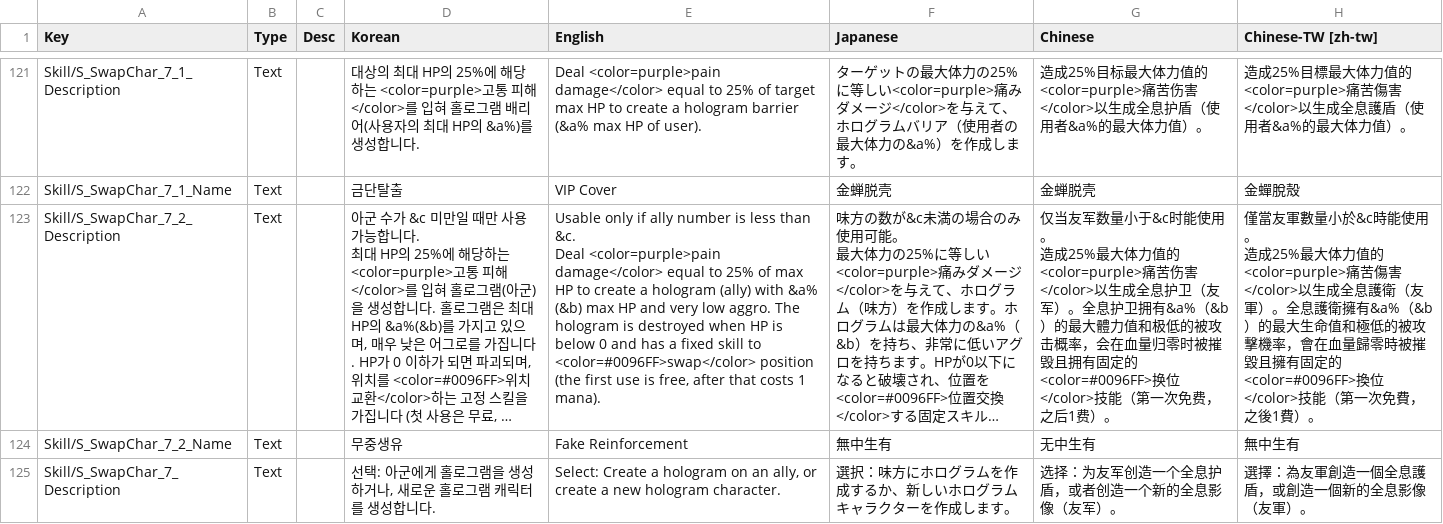
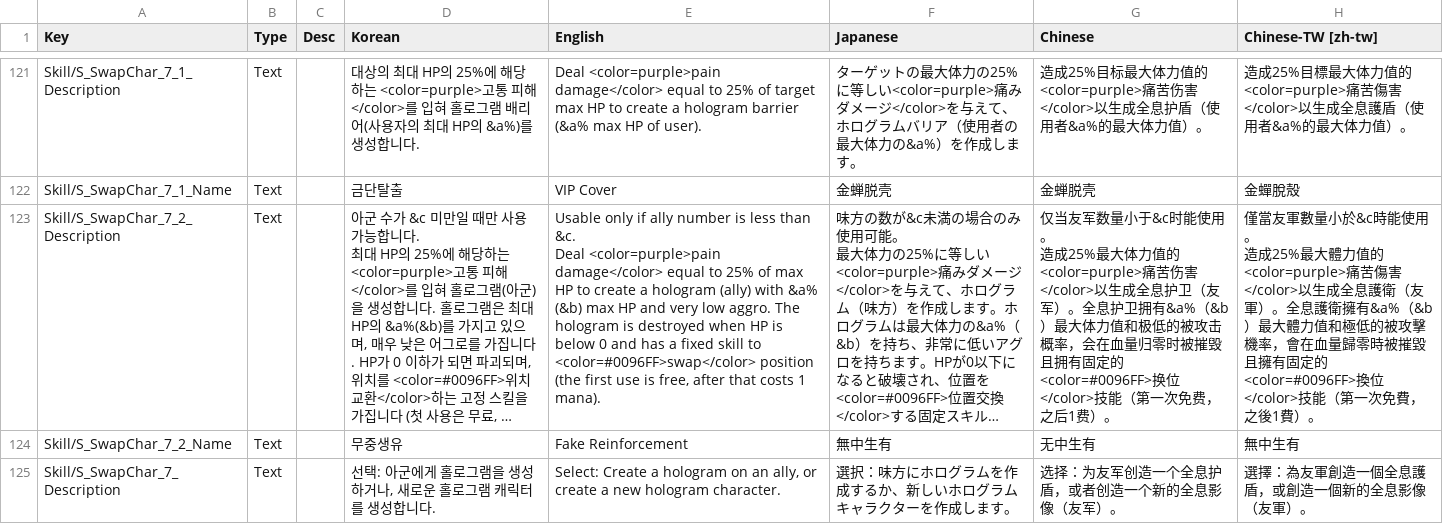
Before and after one commit to AlexP55/SwapProject, a CSV file: SwapCharacter/Mod/Localization/LangDataDB.csv, drawn as a sheet; only a part is shown, gaps mark what is left out; long unchanged cells end in …; the diff names each change by its address in the sheet, - before the commit and + after, or states it on an @@ line.

```diff
--- a/SwapCharacter/Mod/Localization/LangDataDB.csv
+++ b/SwapCharacter/Mod/Localization/LangDataDB.csv
-G123 (Chinese): …&a%（&b）的最大體力值和极…
+G123 (Chinese): …&a%（&b）最大体力值和极…
-H123 (Chinese-TW [zh-tw]): …成25%最大体力值的<color=purple>痛苦傷害</color>以生成全息護衛（友軍）。全息護衛擁有&a%（&b）的最大生命值和極低…
+H123 (Chinese-TW [zh-tw]): …成25%最大體力值的<color=purple>痛苦傷害</color>以生成全息護衛（友軍）。全息護衛擁有&a%（&b）最大體力值和極低…
```
Also changed, not shown: SwapCharacter/Mod/Localization/LangDialogueDB.csv, 11 other files.
